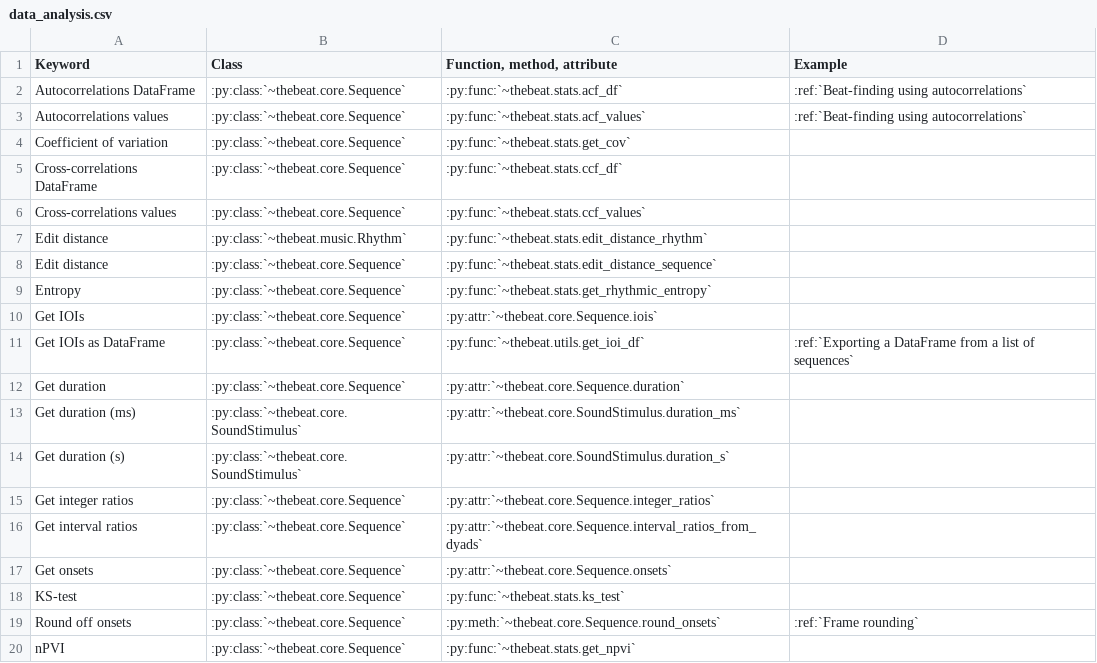
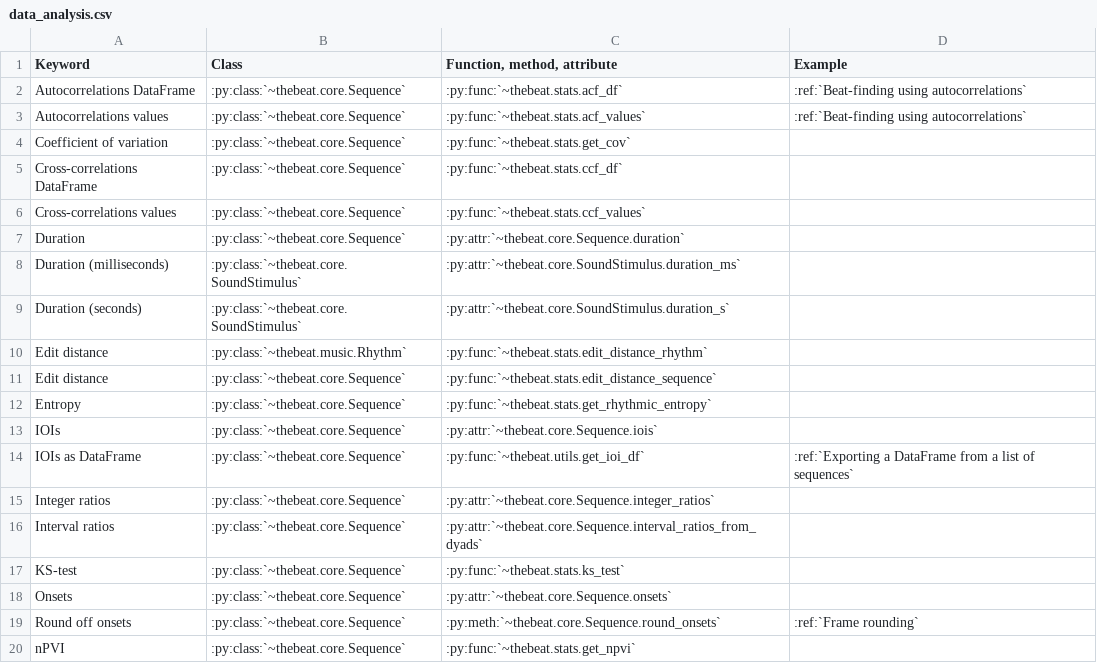
Before and after one commit to Jellevanderwerff/thebeat, a CSV file: docs/source/lookuptable/data_analysis.csv, drawn as a sheet; only a part is shown.

Commit message:
resort lookup table

```diff
--- a/docs/source/lookuptable/data_analysis.csv
+++ b/docs/source/lookuptable/data_analysis.csv
@@ -6,2 +6,5 @@ Cross-correlations DataFrame,:py:class:`~thebeat.core.Sequence`,:py:func:`~thebe
 Cross-correlations values,:py:class:`~thebeat.core.Sequence`,:py:func:`~thebeat.stats.ccf_values`,
+Duration,:py:class:`~thebeat.core.Sequence`,:py:attr:`~thebeat.core.Sequence.duration`,
+Duration (milliseconds),:py:class:`~thebeat.core.SoundStimulus`,:py:attr:`~thebeat.core.SoundStimulus.duration_ms`,
+Duration (seconds),:py:class:`~thebeat.core.SoundStimulus`,:py:attr:`~thebeat.core.SoundStimulus.duration_s`,
 Edit distance,:py:class:`~thebeat.music.Rhythm`,:py:func:`~thebeat.stats.edit_distance_rhythm`,
@@ -9,11 +12,8 @@ Edit distance,:py:class:`~thebeat.core.Sequence`,:py:func:`~thebeat.stats.edit_d
 Entropy,:py:class:`~thebeat.core.Sequence`,:py:func:`~thebeat.stats.get_rhythmic_entropy`,
-Get IOIs,:py:class:`~thebeat.core.Sequence`,:py:attr:`~thebeat.core.Sequence.iois`,
-Get IOIs as DataFrame,:py:class:`~thebeat.core.Sequence`,:py:func:`~thebeat.utils.get_ioi_df`,:ref:`Exporting a DataFrame from a list of sequences`
-Get duration,:py:class:`~thebeat.core.Sequence`,:py:attr:`~thebeat.core.Sequence.duration`,
-Get duration (ms),:py:class:`~thebeat.core.SoundStimulus`,:py:attr:`~thebeat.core.SoundStimulus.duration_ms`,
-Get duration (s),:py:class:`~thebeat.core.SoundStimulus`,:py:attr:`~thebeat.core.SoundStimulus.duration_s`,
-Get integer ratios,:py:class:`~thebeat.core.Sequence`,:py:attr:`~thebeat.core.Sequence.integer_ratios`,
-Get interval ratios,:py:class:`~thebeat.core.Sequence`,:py:attr:`~thebeat.core.Sequence.interval_ratios_from_dyads`,
-Get onsets,:py:class:`~thebeat.core.Sequence`,:py:attr:`~thebeat.core.Sequence.onsets`,
+IOIs,:py:class:`~thebeat.core.Sequence`,:py:attr:`~thebeat.core.Sequence.iois`,
+IOIs as DataFrame,:py:class:`~thebeat.core.Sequence`,:py:func:`~thebeat.utils.get_ioi_df`,:ref:`Exporting a DataFrame from a list of sequences`
+Integer ratios,:py:class:`~thebeat.core.Sequence`,:py:attr:`~thebeat.core.Sequence.integer_ratios`,
+Interval ratios,:py:class:`~thebeat.core.Sequence`,:py:attr:`~thebeat.core.Sequence.interval_ratios_from_dyads`,
 KS-test,:py:class:`~thebeat.core.Sequence`,:py:func:`~thebeat.stats.ks_test`,
+Onsets,:py:class:`~thebeat.core.Sequence`,:py:attr:`~thebeat.core.Sequence.onsets`,
 Round off onsets,:py:class:`~thebeat.core.Sequence`,:py:meth:`~thebeat.core.Sequence.round_onsets`,:ref:`Frame rounding`
```
